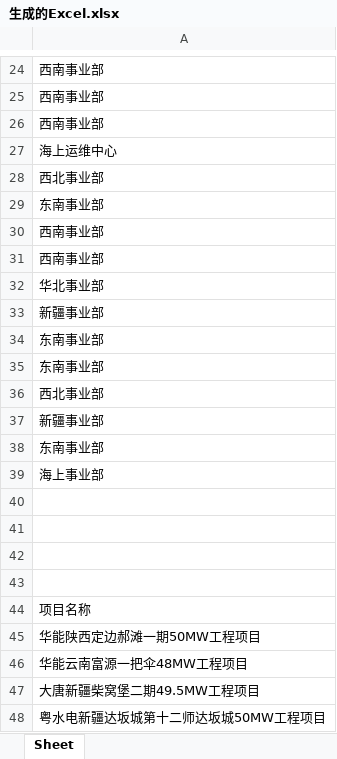
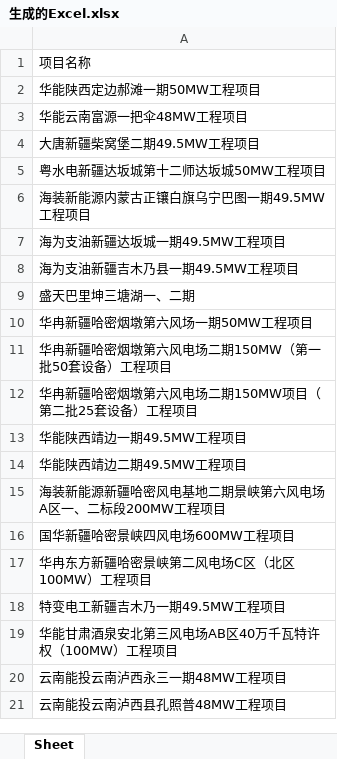
Before and after one commit to biliguns/excel, an Excel workbook: file/生成的Excel.xlsx, sheet Sheet, drawn as a sheet; only a part is shown, gaps mark what is left out; the shorter side is filled out with more unchanged rows; values as stored, in another font and other column widths than the file's, no borders; removed rows and columns are numbered as before the commit, all else as after; the diff covers the shown part only; the diff names each change by its address in the sheet, - before the commit and + after, or states it on an @@ line.

Commit message:
文件

```diff
--- a/file/生成的Excel.xlsx (sheet Sheet)
+++ b/file/生成的Excel.xlsx (sheet Sheet)
-row 24: 西南事业部
-row 25: 西南事业部
-row 26: 西南事业部
-row 27: 海上运维中心
-row 28: 西北事业部
-row 29: 东南事业部
-row 30: 西南事业部
-row 31: 西南事业部
-row 32: 华北事业部
-row 33: 新疆事业部
-row 34: 东南事业部
-row 35: 东南事业部
-row 36: 西北事业部
-row 37: 新疆事业部
-row 38: 东南事业部
-row 39: 海上事业部
-row 40: (empty)
-row 41: (empty)
-row 42: (empty)
-row 43: (empty)
```
Also changed, not shown: 32 added rows and 23 removed rows elsewhere in this sheet.
